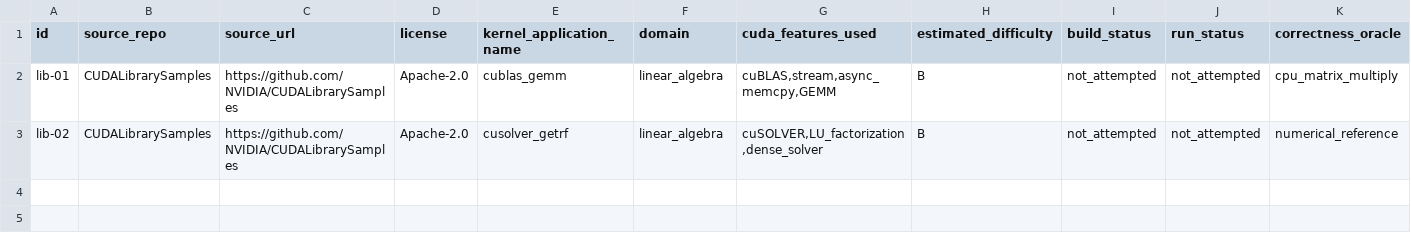
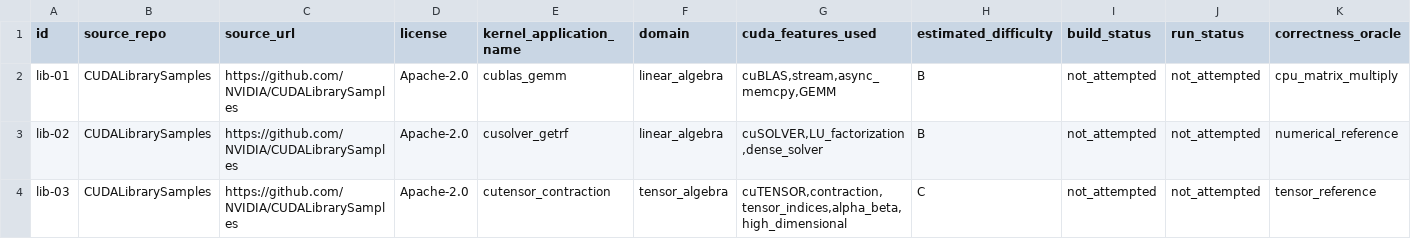
Before and after one commit to ece4500group18/cuda-sycl-benchmark, a CSV file: benchmark/collection/cuda-library-usage/candidates.csv, drawn as a sheet; only a part is shown; rows hold the shown columns only; the diff names each change by its address in the sheet, - before the commit and + after, or states it on an @@ line.

Commit message:
Add lib-03 cuTENSOR contraction candidate

```diff
--- a/benchmark/collection/cuda-library-usage/candidates.csv
+++ b/benchmark/collection/cuda-library-usage/candidates.csv
+row 4: lib-03 | CUDALibrarySamples | https://github.com/NVIDIA/CUDALibrarySamples | Apache-2.0 | cutensor_contraction | tensor_algebra | cuTENSOR,contraction,tensor_indices,alpha_beta,high_dimensional | C | not_attempted | not_attempted | tensor_reference
```
Also changed, not shown: 5 other files.
